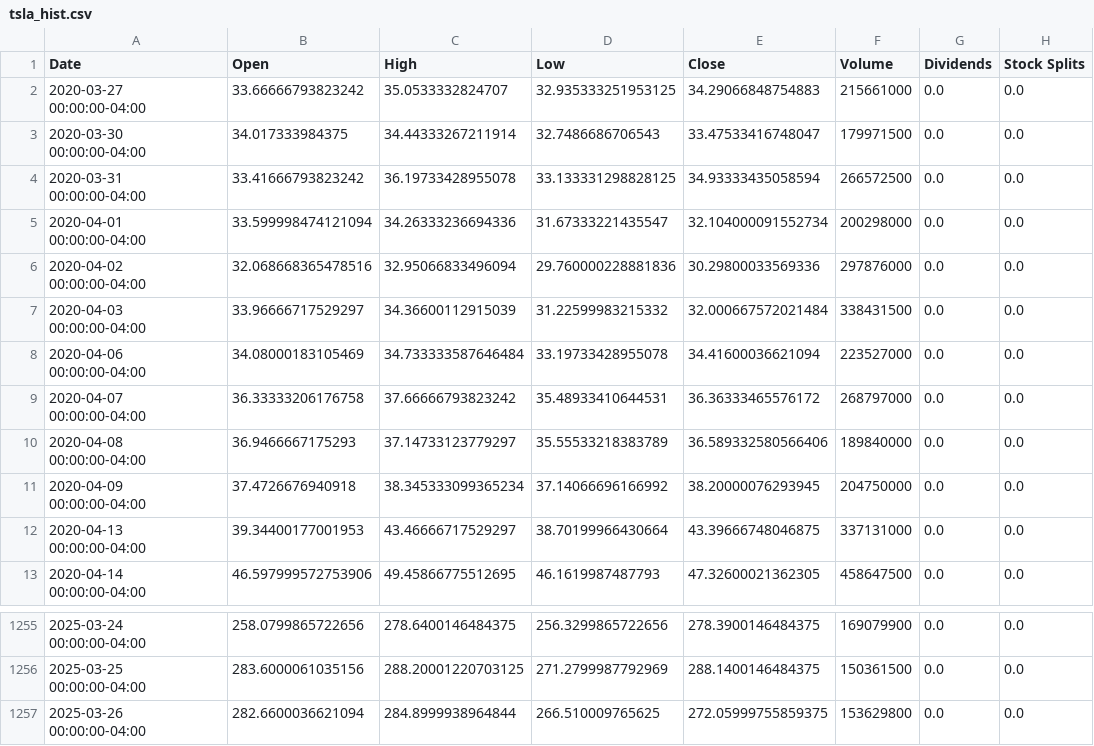
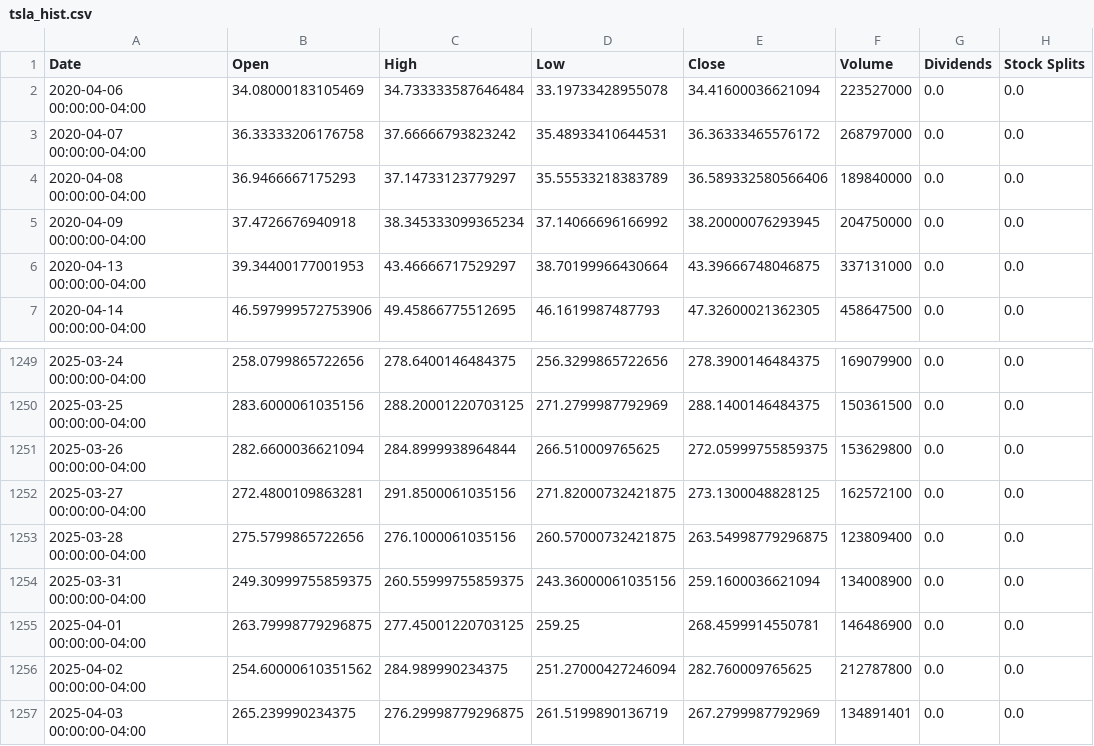
Before and after one commit to cpaul-mech/me_575_Final_Project, a CSV file: tsla_hist.csv, drawn as a sheet; only a part is shown, gaps mark what is left out; removed rows and columns are numbered as before the commit, all else as after; the diff names each change by its address in the sheet, - before the commit and + after, or states it on an @@ line.

Commit message:
added file checking functionality and added more stock data to graph

```diff
--- a/tsla_hist.csv
+++ b/tsla_hist.csv
-row 2: 2020-03-27 00:00:00-04:00 | 33.66666793823242 | 35.0533332824707 | 32.935333251953125 | 34.29066848754883 | 215661000 | 0.0 | 0.0
-row 3: 2020-03-30 00:00:00-04:00 | 34.017333984375 | 34.44333267211914 | 32.7486686706543 | 33.47533416748047 | 179971500 | 0.0 | 0.0
-row 4: 2020-03-31 00:00:00-04:00 | 33.41666793823242 | 36.19733428955078 | 33.133331298828125 | 34.93333435058594 | 266572500 | 0.0 | 0.0
-row 5: 2020-04-01 00:00:00-04:00 | 33.599998474121094 | 34.26333236694336 | 31.67333221435547 | 32.104000091552734 | 200298000 | 0.0 | 0.0
-row 6: 2020-04-02 00:00:00-04:00 | 32.068668365478516 | 32.95066833496094 | 29.760000228881836 | 30.29800033569336 | 297876000 | 0.0 | 0.0
-row 7: 2020-04-03 00:00:00-04:00 | 33.96666717529297 | 34.36600112915039 | 31.22599983215332 | 32.000667572021484 | 338431500 | 0.0 | 0.0
+row 1252: 2025-03-27 00:00:00-04:00 | 272.4800109863281 | 291.8500061035156 | 271.82000732421875 | 273.1300048828125 | 162572100 | 0.0 | 0.0
+row 1253: 2025-03-28 00:00:00-04:00 | 275.5799865722656 | 276.1000061035156 | 260.57000732421875 | 263.54998779296875 | 123809400 | 0.0 | 0.0
+row 1254: 2025-03-31 00:00:00-04:00 | 249.30999755859375 | 260.55999755859375 | 243.36000061035156 | 259.1600036621094 | 134008900 | 0.0 | 0.0
+row 1255: 2025-04-01 00:00:00-04:00 | 263.79998779296875 | 277.45001220703125 | 259.25 | 268.4599914550781 | 146486900 | 0.0 | 0.0
+row 1256: 2025-04-02 00:00:00-04:00 | 254.60000610351562 | 284.989990234375 | 251.27000427246094 | 282.760009765625 | 212787800 | 0.0 | 0.0
+row 1257: 2025-04-03 00:00:00-04:00 | 265.239990234375 | 276.29998779296875 | 261.5199890136719 | 267.2799987792969 | 134891401 | 0.0 | 0.0
```
Also changed, not shown: 12 other files.
